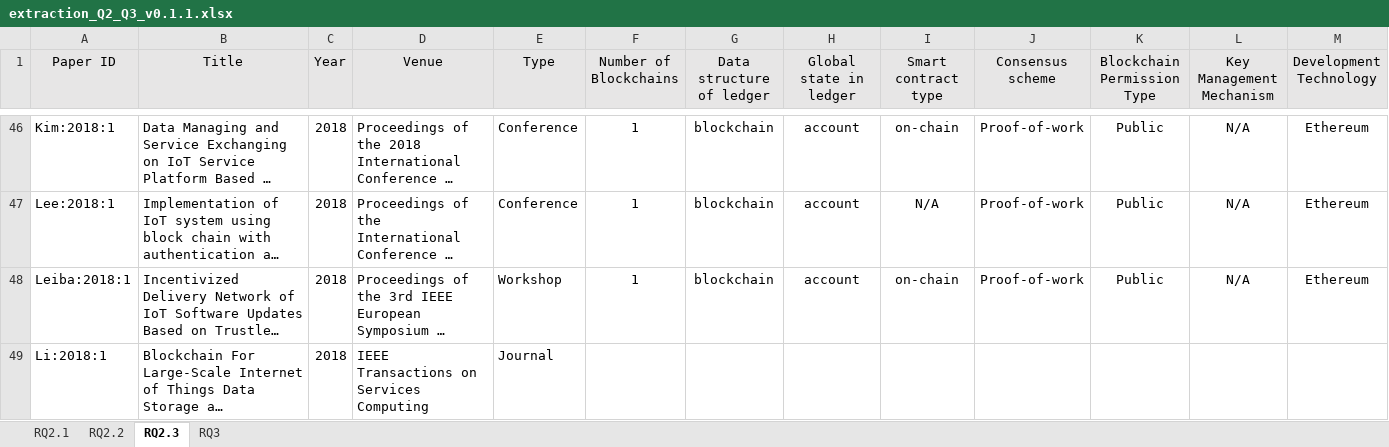
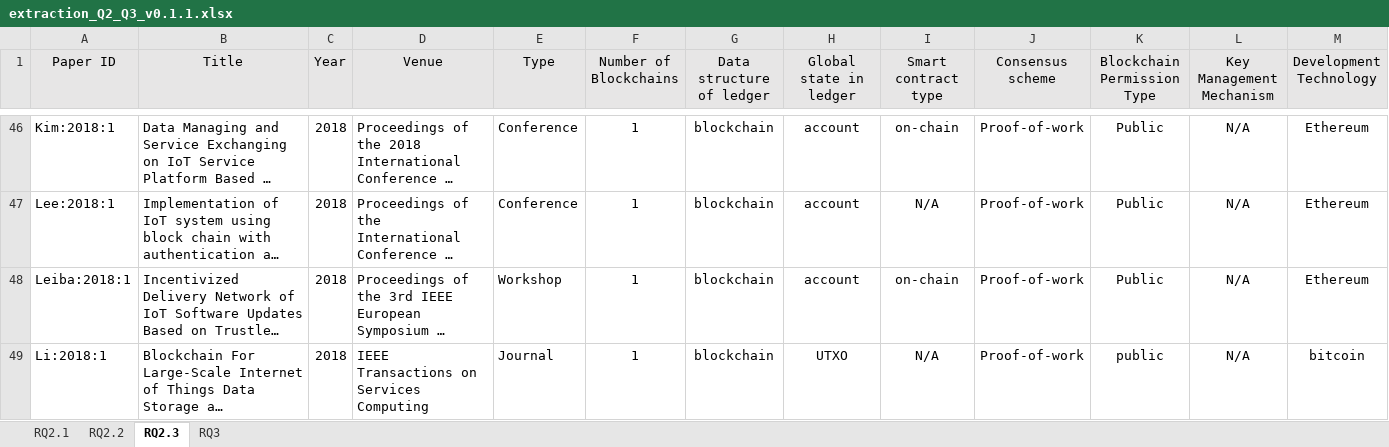
Before and after one commit to nguyentran0212/BC_IoT_SLR, an Excel workbook: DataExtraction/Extracted Data/RQ2_RQ3/extraction_Q2_Q3_v0.1.1.xlsx, sheet RQ2.3, drawn as a sheet; only a part is shown, gaps mark what is left out; long unchanged cells end in …; values as stored, in another font and other column widths than the file's, no borders; the diff covers the shown part only; the diff names each change by its address in the sheet, - before the commit and + after, or states it on an @@ line.

Commit message:
Finished the second revision of the review on improvement objectives and technical problems addressed by BC-IoT prototypes. Finished extracting data for RQ2 and RQ3 of upto 45 papers, closes #27, closes #21.

```diff
--- a/DataExtraction/Extracted Data/RQ2_RQ3/extraction_Q2_Q3_v0.1.1.xlsx (sheet RQ2.3)
+++ b/DataExtraction/Extracted Data/RQ2_RQ3/extraction_Q2_Q3_v0.1.1.xlsx (sheet RQ2.3)
-F49 (Number of Blockchains): (empty)
+F49 (Number of Blockchains): 1
-G49 (Data structure of ledger): (empty)
+G49 (Data structure of ledger): blockchain
-H49 (Global state in ledger): (empty)
+H49 (Global state in ledger): UTXO
-I49 (Smart contract type): (empty)
+I49 (Smart contract type): N/A
-J49 (Consensus scheme): (empty)
+J49 (Consensus scheme): Proof-of-work
-K49 (Blockchain Permission Type): (empty)
+K49 (Blockchain Permission Type): public
-L49 (Key Management Mechanism): (empty)
+L49 (Key Management Mechanism): N/A
-M49 (Development Technology): (empty)
+M49 (Development Technology): bitcoin
```
Also changed, not shown: 40 edited cells elsewhere in this sheet, sheet RQ2.2, sheet RQ2.1, sheet RQ3, 3 other files.
